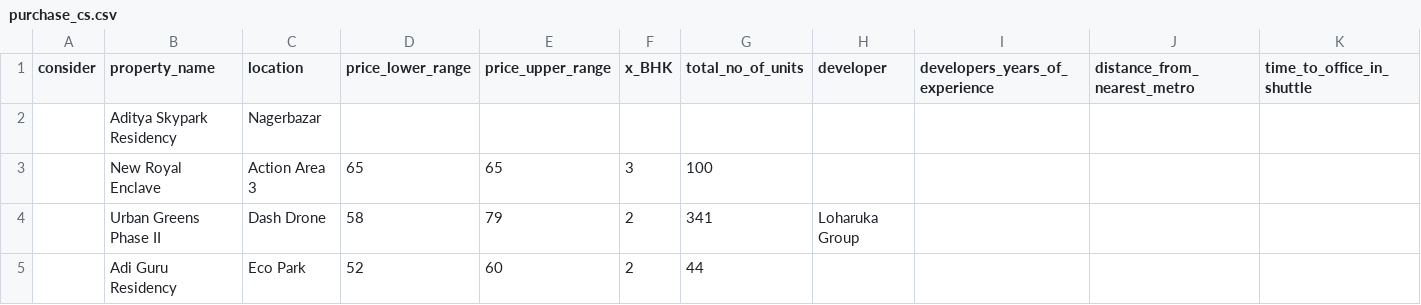
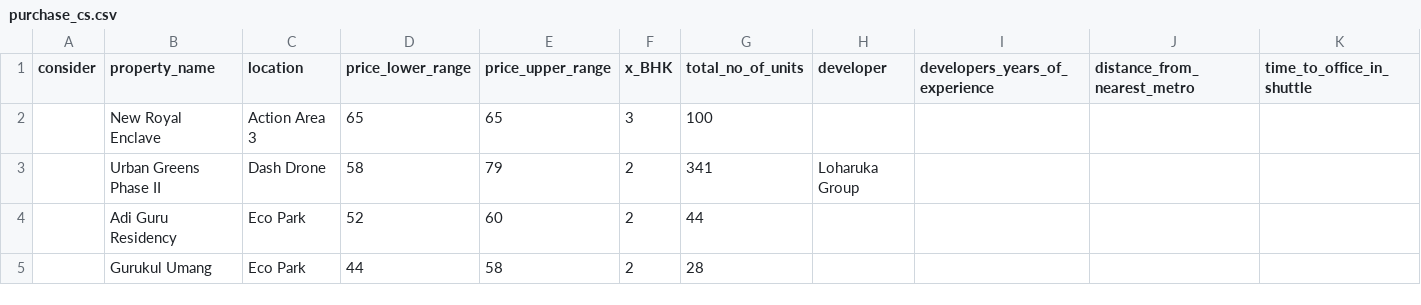
Before and after one commit to KoushikJit/data-for-vega, a CSV file: purchase_cs.csv, drawn as a sheet; only a part is shown; the shorter side is filled out with more unchanged rows; rows hold the shown columns only; the diff names each change by its address in the sheet, - before the commit and + after, or states it on an @@ line.

Commit message:
Update purchase_cs.csv

```diff
--- a/purchase_cs.csv
+++ b/purchase_cs.csv
-row 2:  | Aditya Skypark Residency | Nagerbazar
```
